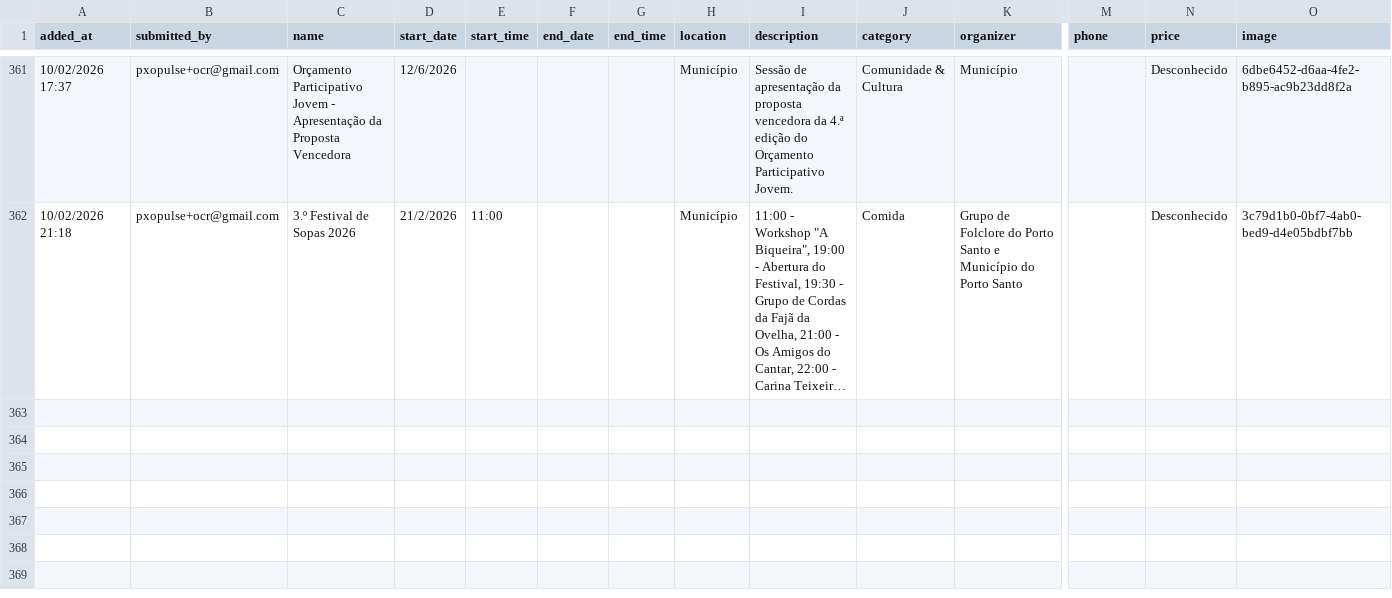
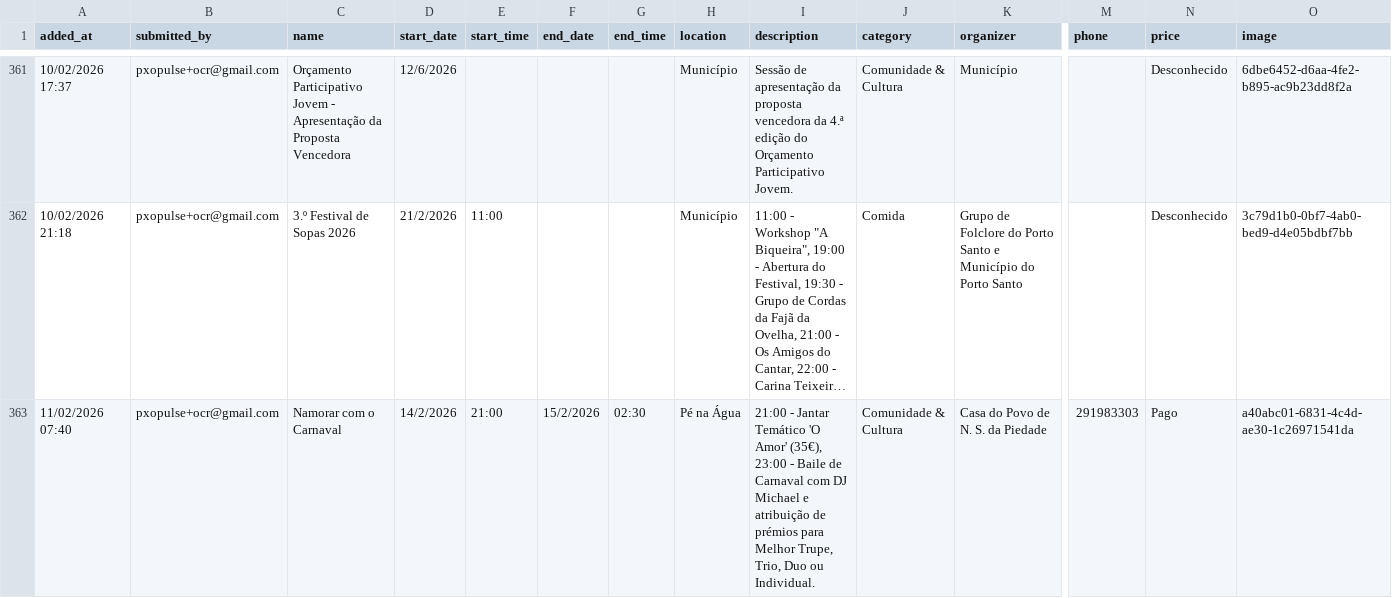
Before and after one commit to zewelor/ps_events, a CSV file: events.csv, drawn as a sheet; only a part is shown, gaps mark what is left out; long unchanged cells end in …; rows hold the shown columns only; the diff names each change by its address in the sheet, - before the commit and + after, or states it on an @@ line.

```diff
--- a/events.csv
+++ b/events.csv
+row 363: 11/02/2026 07:40 | pxopulse+ocr@gmail.com | Namorar com o Carnaval | 14/2/2026 | 21:00 | 15/2/2026 | 02:30 | Pé na Água | 21:00 - Jantar Temático 'O Amor' (35€), 23:00 - Baile de Carnaval com DJ Michael e atribuição de prémios para Melhor Trupe, Trio, Duo ou Individual. | Comunidade & Cultura | Casa do Povo de N. S. da Piedade | 291983303 | Pago | a40abc01-6831-4c4d-ae30-1c26971541da
```
